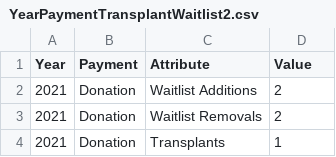
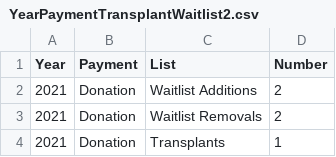
Before and after one commit to amendenhall137/OrganDonorVisualization, a CSV file: YearPaymentTransplantWaitlist2.csv, drawn as a sheet; only a part is shown.

Commit message:
UpdatedColNames

```diff
--- a/YearPaymentTransplantWaitlist2.csv
+++ b/YearPaymentTransplantWaitlist2.csv
@@ -1,2 +1,2 @@
-Year,Payment,Attribute,Value
+Year,Payment,List,Number
 2021,Donation,Waitlist Additions,2
```
